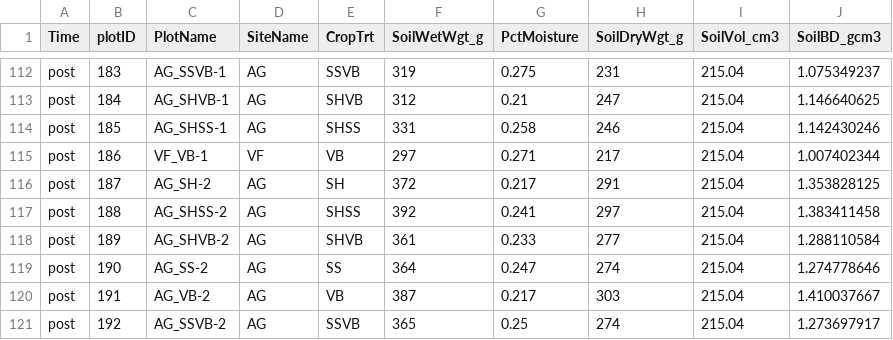
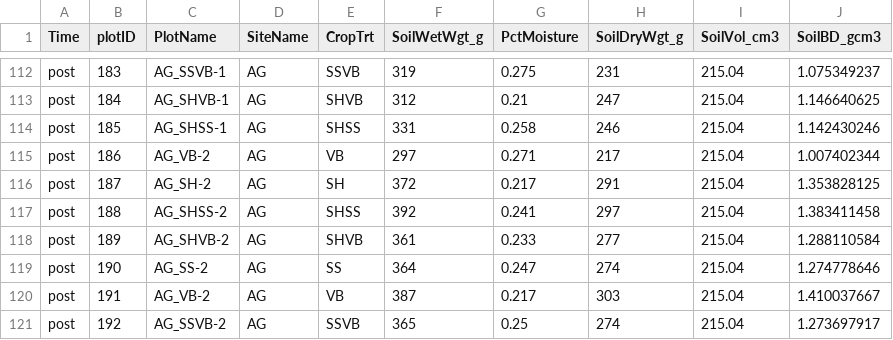
Before and after one commit to TREC-Agroecology/agroecosystems, a CSV file: data/soil-BD-summer-2019-ECHO.csv, drawn as a sheet; only a part is shown, gaps mark what is left out.

Commit message:
'soil-BD-summer-2019-ECHO.csv'

```diff
--- a/data/soil-BD-summer-2019-ECHO.csv
+++ b/data/soil-BD-summer-2019-ECHO.csv
@@ -114,3 +114,3 @@ post,184,AG_SHVB-1,AG,SHVB,312,0.21,247,215.04,1.146640625
 post,185,AG_SHSS-1,AG,SHSS,331,0.258,246,215.04,1.142430246
-post,186,VF_VB-1,VF,VB,297,0.271,217,215.04,1.007402344
+post,186,AG_VB-2,AG,VB,297,0.271,217,215.04,1.007402344
 post,187,AG_SH-2,AG,SH,372,0.217,291,215.04,1.353828125
```
